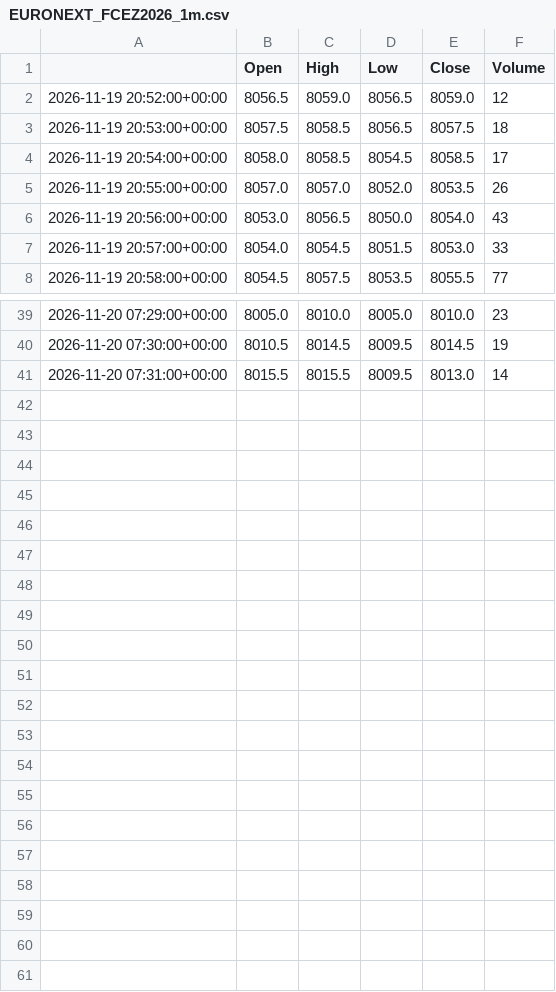
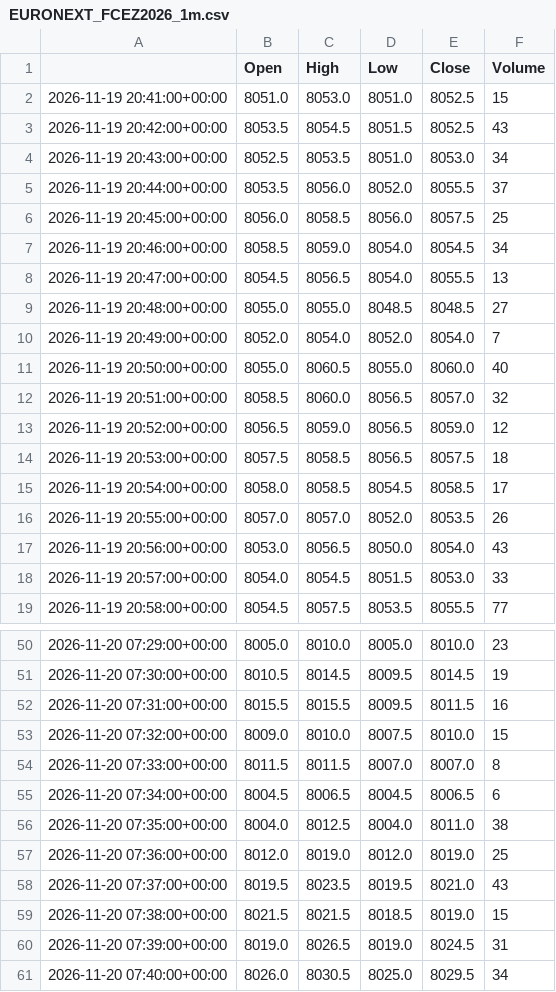
Before and after one commit to loljack01/AutoTrader, a CSV file: data/cache/EURONEXT_FCEZ2026_1m.csv, drawn as a sheet; only a part is shown, gaps mark what is left out.

```diff
--- a/data/cache/EURONEXT_FCEZ2026_1m.csv
+++ b/data/cache/EURONEXT_FCEZ2026_1m.csv
@@ -1,2 +1,13 @@
 ,Open,High,Low,Close,Volume
+2026-11-19 20:41:00+00:00,8051.0,8053.0,8051.0,8052.5,15
+2026-11-19 20:42:00+00:00,8053.5,8054.5,8051.5,8052.5,43
+2026-11-19 20:43:00+00:00,8052.5,8053.5,8051.0,8053.0,34
+2026-11-19 20:44:00+00:00,8053.5,8056.0,8052.0,8055.5,37
+2026-11-19 20:45:00+00:00,8056.0,8058.5,8056.0,8057.5,25
+2026-11-19 20:46:00+00:00,8058.5,8059.0,8054.0,8054.5,34
+2026-11-19 20:47:00+00:00,8054.5,8056.5,8054.0,8055.5,13
+2026-11-19 20:48:00+00:00,8055.0,8055.0,8048.5,8048.5,27
+2026-11-19 20:49:00+00:00,8052.0,8054.0,8052.0,8054.0,7
+2026-11-19 20:50:00+00:00,8055.0,8060.5,8055.0,8060.0,40
+2026-11-19 20:51:00+00:00,8058.5,8060.0,8056.5,8057.0,32
 2026-11-19 20:52:00+00:00,8056.5,8059.0,8056.5,8059.0,12
@@ -40,2 +51,11 @@
 2026-11-20 07:30:00+00:00,8010.5,8014.5,8009.5,8014.5,19
-2026-11-20 07:31:00+00:00,8015.5,8015.5,8009.5,8013.0,14
+2026-11-20 07:31:00+00:00,8015.5,8015.5,8009.5,8011.5,16
+2026-11-20 07:32:00+00:00,8009.0,8010.0,8007.5,8010.0,15
+2026-11-20 07:33:00+00:00,8011.5,8011.5,8007.0,8007.0,8
+2026-11-20 07:34:00+00:00,8004.5,8006.5,8004.5,8006.5,6
+2026-11-20 07:35:00+00:00,8004.0,8012.5,8004.0,8011.0,38
+2026-11-20 07:36:00+00:00,8012.0,8019.0,8012.0,8019.0,25
+2026-11-20 07:37:00+00:00,8019.5,8023.5,8019.5,8021.0,43
+2026-11-20 07:38:00+00:00,8021.5,8021.5,8018.5,8019.0,15
+2026-11-20 07:39:00+00:00,8019.0,8026.5,8019.0,8024.5,31
+2026-11-20 07:40:00+00:00,8026.0,8030.5,8025.0,8029.5,34
```
